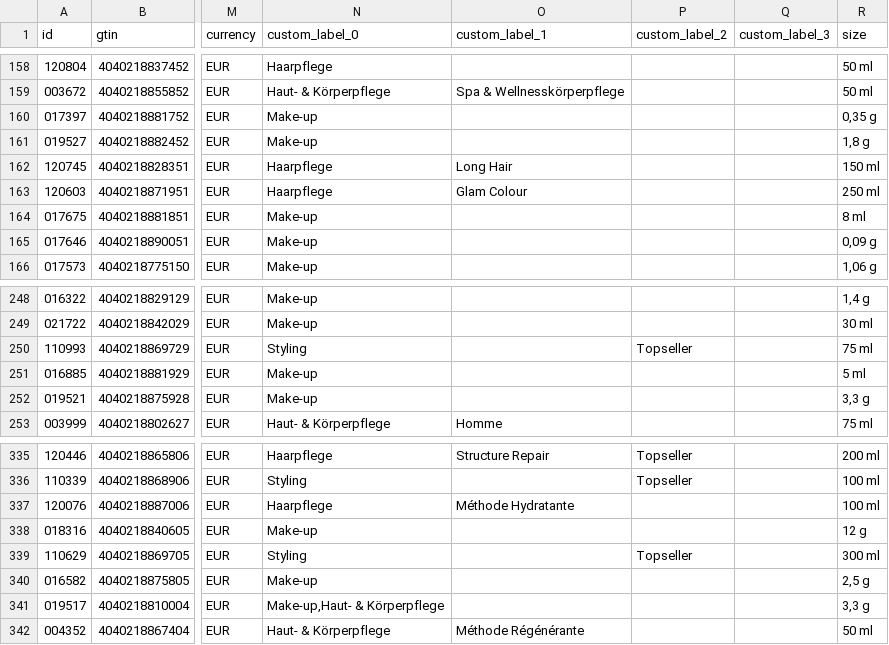
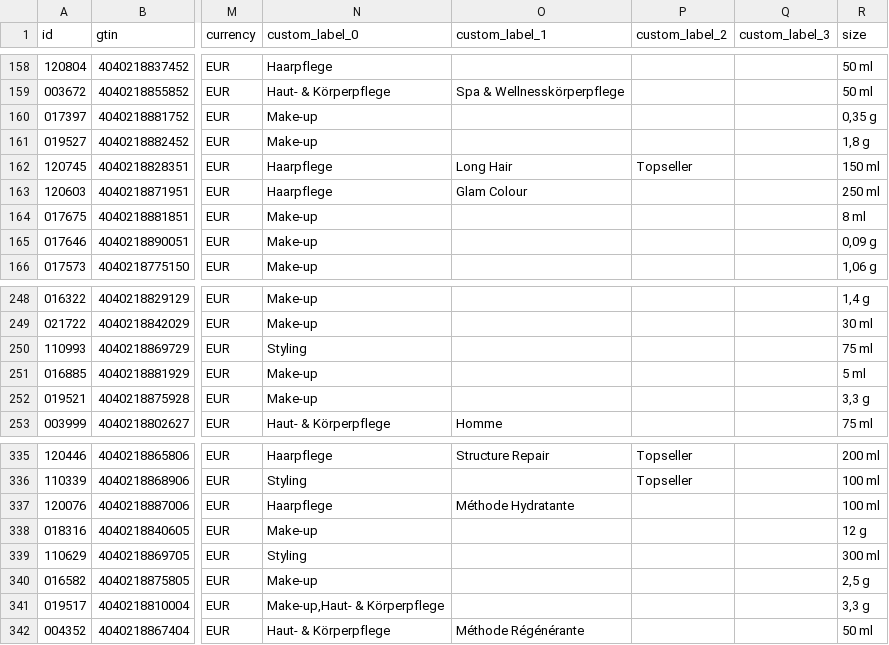
Before and after one commit to labiosthetique/public-csv, a CSV file: feed/b2c_meta_ch_de.csv, drawn as a sheet; only a part is shown, gaps mark what is left out; the diff names each change by its address in the sheet, - before the commit and + after, or states it on an @@ line.

```diff
--- a/feed/b2c_meta_ch_de.csv
+++ b/feed/b2c_meta_ch_de.csv
-P162 (custom_label_2): (empty)
+P162 (custom_label_2): Topseller
-P250 (custom_label_2): Topseller
+P250 (custom_label_2): (empty)
-P339 (custom_label_2): Topseller
+P339 (custom_label_2): (empty)
```
Also changed, not shown: feed/b2c_meta_at.csv, feed/b2c_meta_at_ovr_at.csv, 21 other files.
